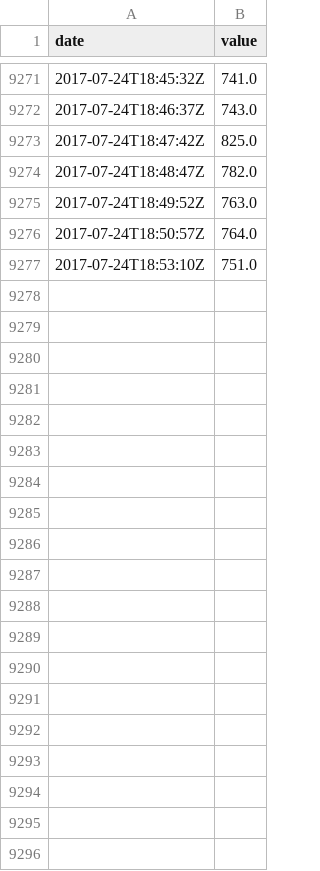
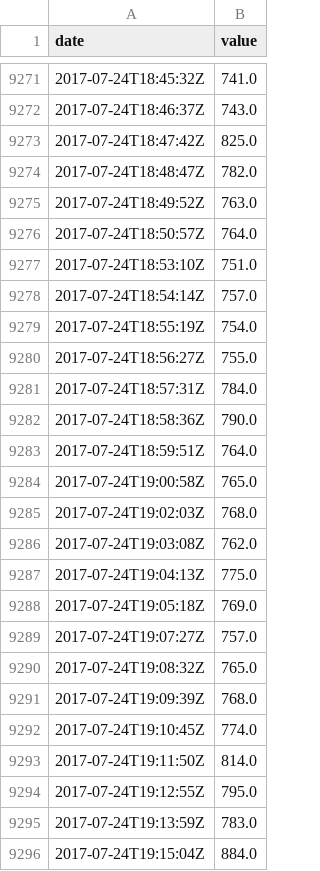
Before and after one commit to maxbert/EnvairoBlinkUp, a CSV file: static/Urban-X.Main_Urban-X.Main_room.co2.1.csv, drawn as a sheet; only a part is shown, gaps mark what is left out; the diff covers the shown part only.

```diff
--- a/static/Urban-X.Main_Urban-X.Main_room.co2.1.csv
+++ b/static/Urban-X.Main_Urban-X.Main_room.co2.1.csv
@@ -9277 +9277,20 @@ date,value
 2017-07-24T18:53:10Z,751.0
+2017-07-24T18:54:14Z,757.0
+2017-07-24T18:55:19Z,754.0
+2017-07-24T18:56:27Z,755.0
+2017-07-24T18:57:31Z,784.0
+2017-07-24T18:58:36Z,790.0
+2017-07-24T18:59:51Z,764.0
+2017-07-24T19:00:58Z,765.0
+2017-07-24T19:02:03Z,768.0
+2017-07-24T19:03:08Z,762.0
+2017-07-24T19:04:13Z,775.0
+2017-07-24T19:05:18Z,769.0
+2017-07-24T19:07:27Z,757.0
+2017-07-24T19:08:32Z,765.0
+2017-07-24T19:09:39Z,768.0
+2017-07-24T19:10:45Z,774.0
+2017-07-24T19:11:50Z,814.0
+2017-07-24T19:12:55Z,795.0
+2017-07-24T19:13:59Z,783.0
+2017-07-24T19:15:04Z,884.0
```
Also changed, not shown: 54 added rows elsewhere in this file, static/Urban-X.Conf_4_Urban-X.Conf_4_room.co2.1.csv, 3 other files.
